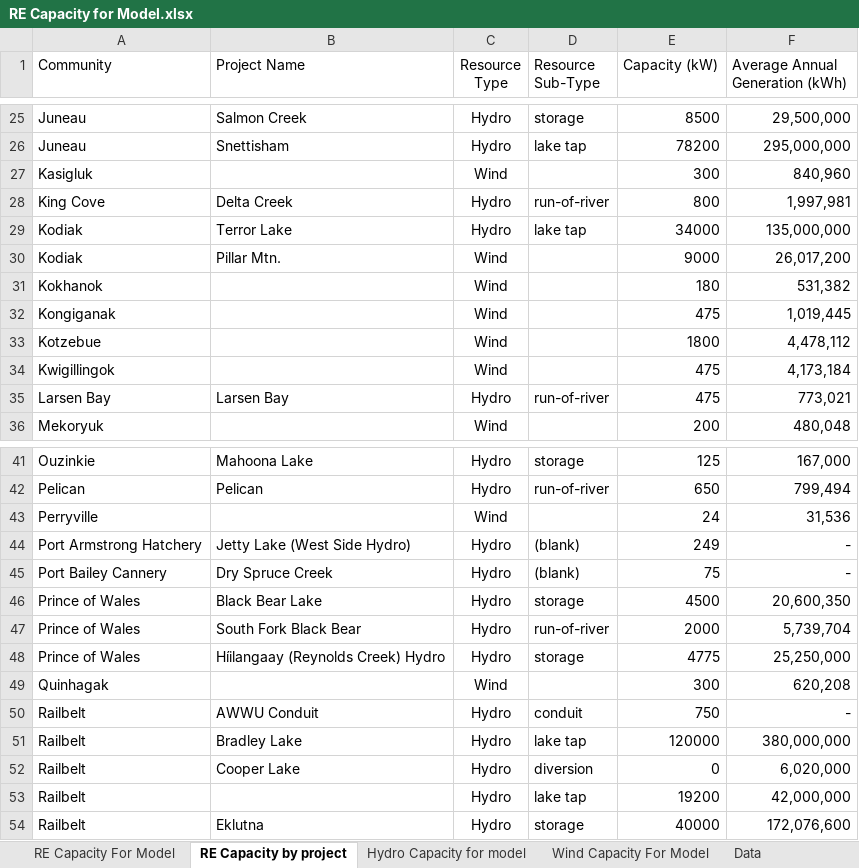
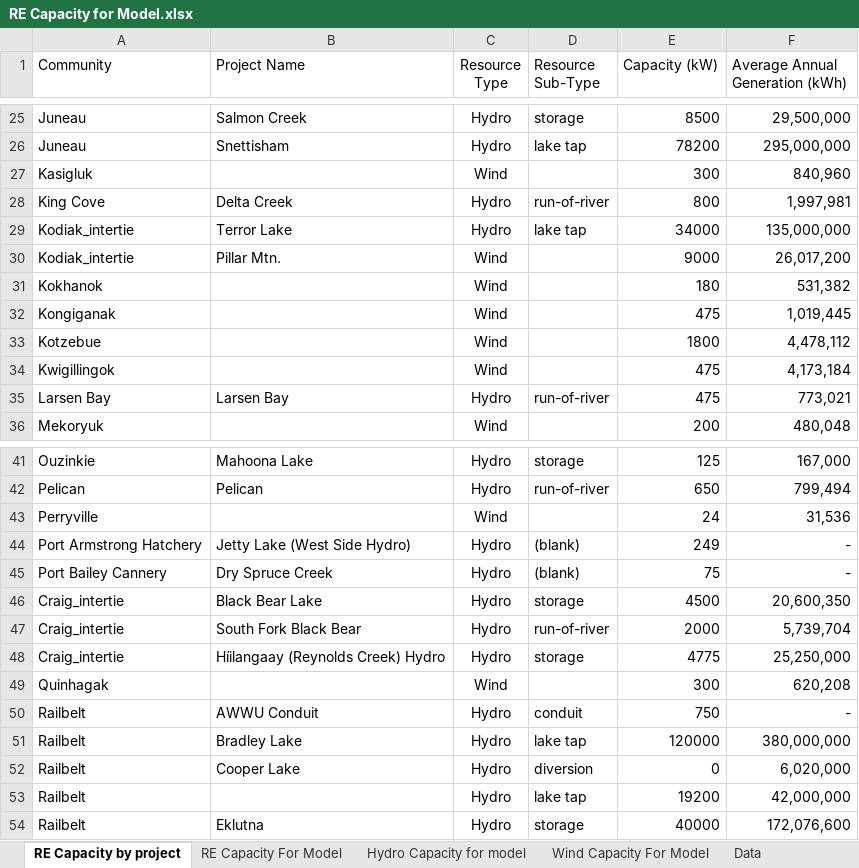
Before and after one commit to gina-alaska/alaska_affordable_energy_model-data, an Excel workbook: source_files/RE Capacity for Model.xlsx, sheet RE Capacity by project, drawn as a sheet; only a part is shown, gaps mark what is left out; values as stored, in another font and other column widths than the file's, no borders; the diff covers the shown part only; the diff names each change by its address in the sheet, - before the commit and + after, or states it on an @@ line.

```diff
--- a/source_files/RE Capacity for Model.xlsx (sheet RE Capacity by project)
+++ b/source_files/RE Capacity for Model.xlsx (sheet RE Capacity by project)
@@ sheet tab order changed: RE Capacity by project | RE Capacity For Model | Hydro Capacity for model | Wind Capacity For Model | Data @@
-A29:A30 (Community): Kodiak
+A29:A30 (Community): Kodiak_intertie
-A46:A48 (Community): Prince of Wales
+A46:A48 (Community): Craig_intertie
```
Also changed, not shown: 16 edited cells elsewhere in this sheet, 2 other files.
